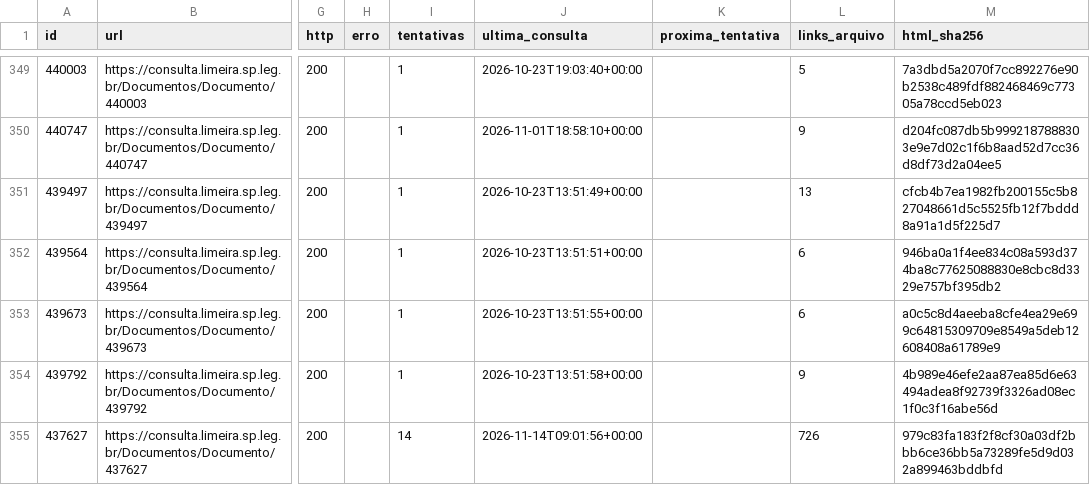
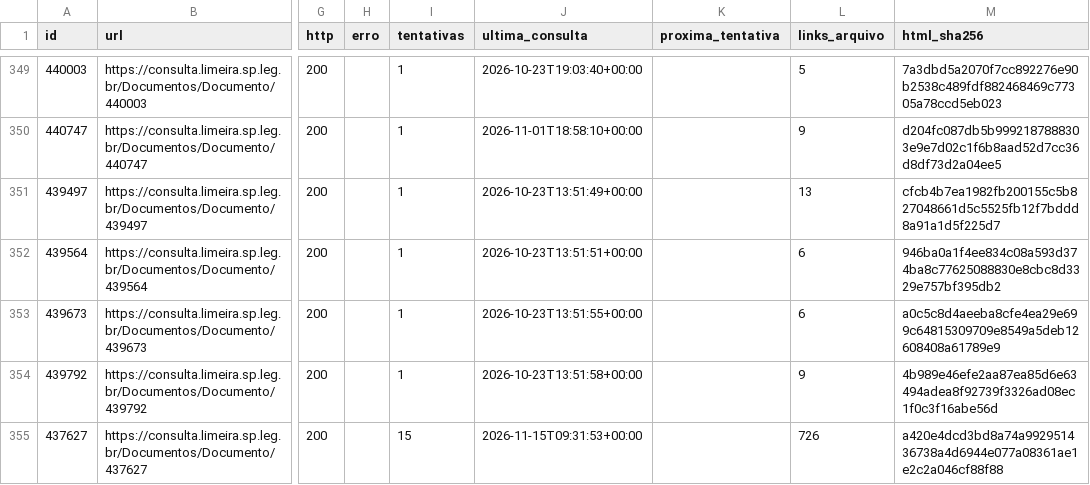
Before and after one commit to ferinbon-cpu/loa-limeira-2027-auditoria, a CSV file: data/publico/paginas.csv, drawn as a sheet; only a part is shown, gaps mark what is left out; the diff names each change by its address in the sheet, - before the commit and + after, or states it on an @@ line.

```diff
--- a/data/publico/paginas.csv
+++ b/data/publico/paginas.csv
-I355 (tentativas): 14
+I355 (tentativas): 15
-J355 (ultima_consulta): 2026-11-14T09:01:56+00:00
+J355 (ultima_consulta): 2026-11-15T09:31:53+00:00
-M355 (html_sha256): 979c83fa183f2f8cf30a03df2bbb6ce36bb5a73289fe5d9d032a899463bddbfd
+M355 (html_sha256): a420e4dcd3bd8a74a992951436738a4d6944e077a08361ae1e2c2a046cf88f88
```
Also changed, not shown: 3 other files.
